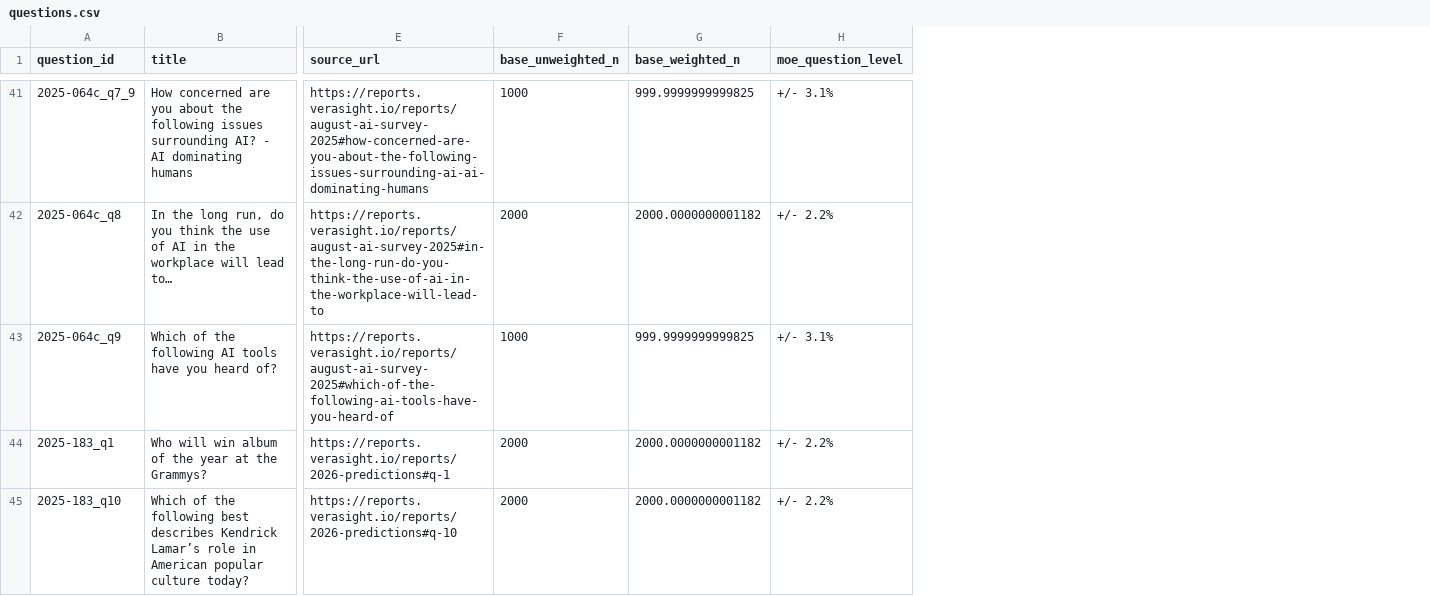
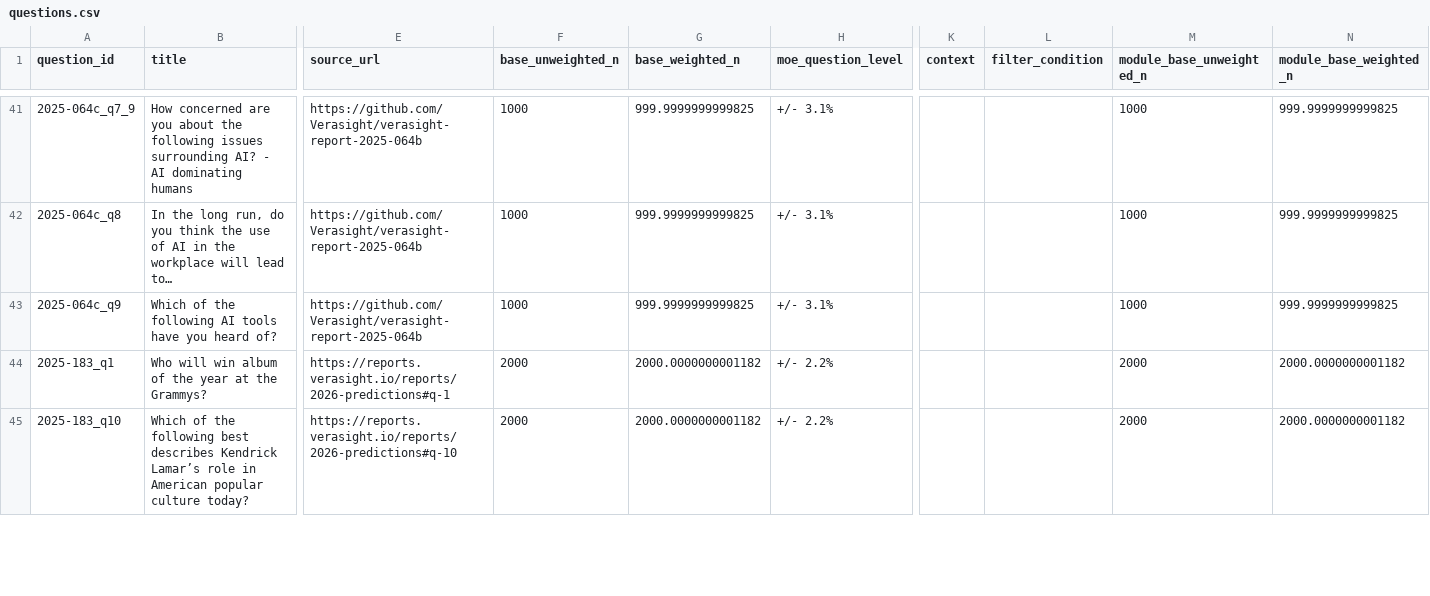
Before and after one commit to Verasight/verasight-report-2025-183, a CSV file: data/questions.csv, drawn as a sheet; only a part is shown, gaps mark what is left out; the diff covers the shown part only; the diff names each change by its address in the sheet, - before the commit and + after, or states it on an @@ line.

Commit message:
Sync canonical report metadata (#1)

```diff
--- a/data/questions.csv
+++ b/data/questions.csv
+column K (context), empty
+column L (filter_condition), empty
+column M (module_base_unweighted_n), rows 41-45: 1000 | 1000 | 1000 | 2000 | 2000
+column N (module_base_weighted_n), rows 41-45: 999.9999999999825 | 999.9999999999825 | 999.9999999999825 | 2000.0000000001182 | 2000.0000000001182
-E41 (source_url): https://reports.verasight.io/reports/august-ai-survey-2025#how-concerned-are-you-about-the-following-issues-surrounding-ai-ai-dominating-humans
+E41 (source_url): https://github.com/Verasight/verasight-report-2025-064b
-E42 (source_url): https://reports.verasight.io/reports/august-ai-survey-2025#in-the-long-run-do-you-think-the-use-of-ai-in-the-workplace-will-lead-to
+E42 (source_url): https://github.com/Verasight/verasight-report-2025-064b
-F42 (base_unweighted_n): 2000
+F42 (base_unweighted_n): 1000
-G42 (base_weighted_n): 2000.0000000001182
+G42 (base_weighted_n): 999.9999999999825
-H42 (moe_question_level): +/- 2.2%
+H42 (moe_question_level): +/- 3.1%
-E43 (source_url): https://reports.verasight.io/reports/august-ai-survey-2025#which-of-the-following-ai-tools-have-you-heard-of
+E43 (source_url): https://github.com/Verasight/verasight-report-2025-064b
```
Also changed, not shown: 132 edited cells elsewhere in this file, 3 other files.
